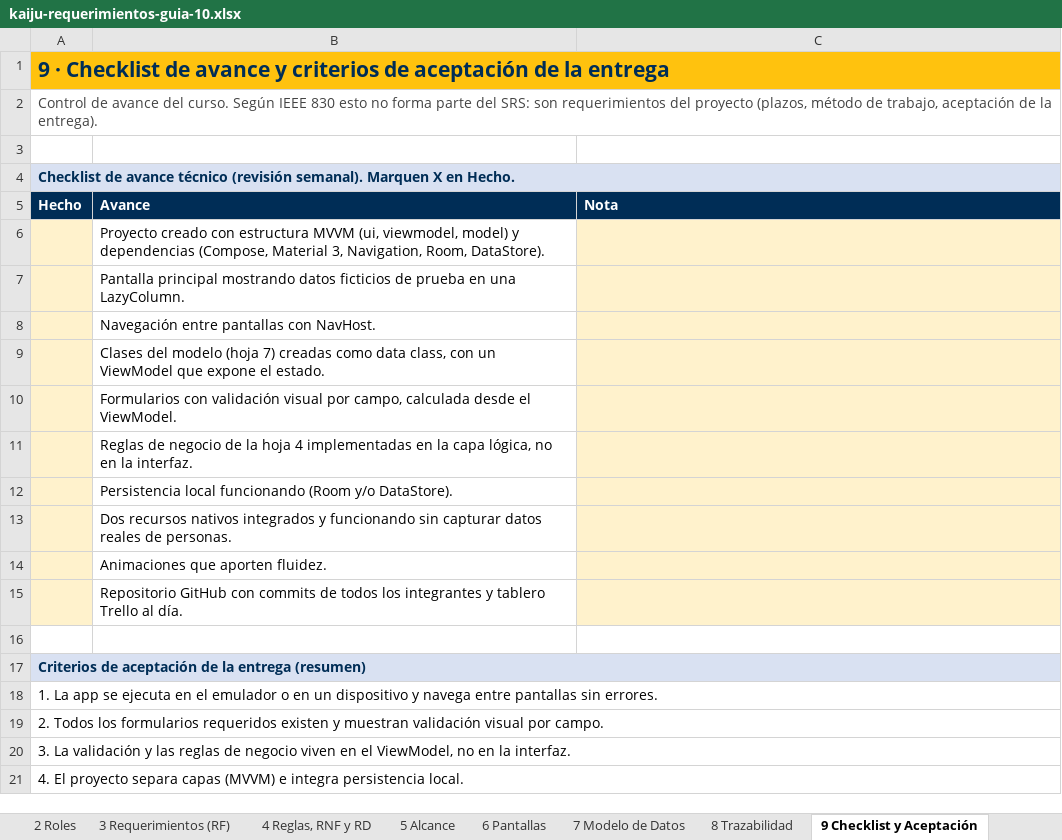
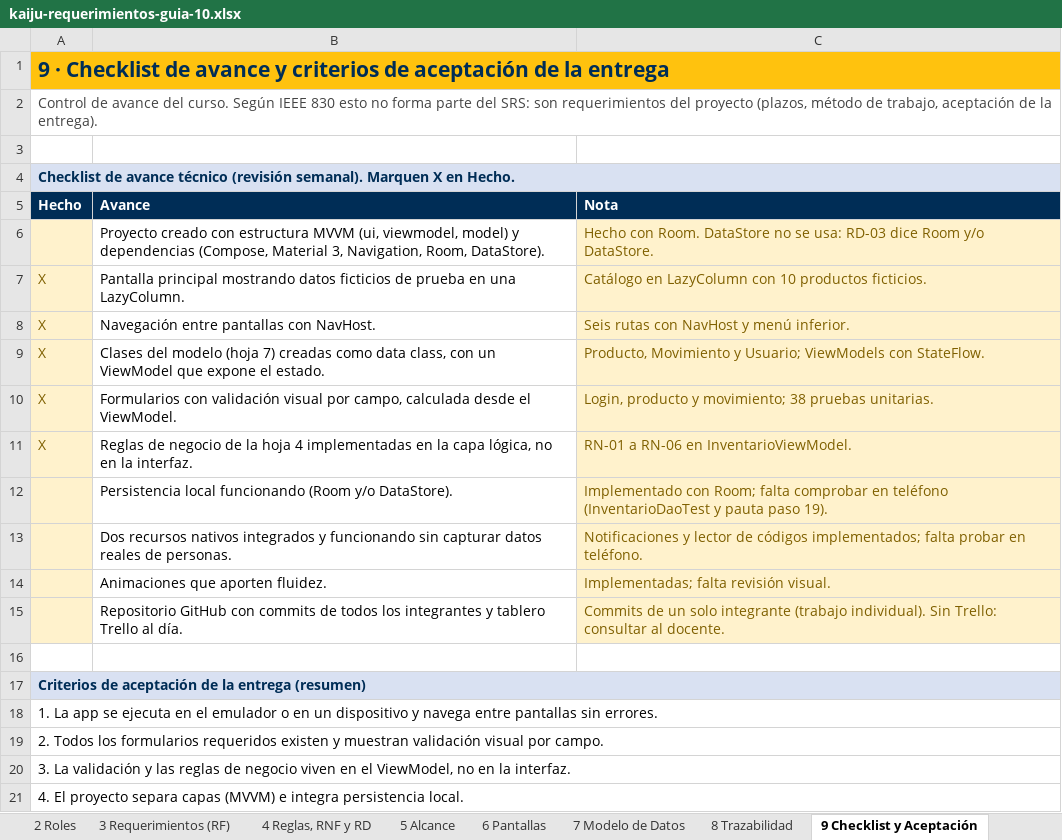
Before and after one commit to vicenteehueichapan-boop/AplicacionKaiju, an Excel workbook: docs/entregables/kaiju-requerimientos-guia-10.xlsx, sheet 9 Checklist y Aceptación, drawn as a sheet; only a part is shown; values as stored, in another font and other column widths than the file's, no borders; removed rows and columns are numbered as before the commit, all else as after; the diff names each change by its address in the sheet, - before the commit and + after, or states it on an @@ line.

```diff
--- a/docs/entregables/kaiju-requerimientos-guia-10.xlsx (sheet 9 Checklist y Aceptación)
+++ b/docs/entregables/kaiju-requerimientos-guia-10.xlsx (sheet 9 Checklist y Aceptación)
-C6 (Nota): (empty)
+C6 (Nota): Hecho con Room. DataStore no se usa: RD-03 dice Room y/o DataStore.
-row 7:  | Pantalla principal mostrando datos ficticios de prueba en una LazyColumn.
-row 8:  | Navegación entre pantallas con NavHost.
-row 9:  | Clases del modelo (hoja 7) creadas como data class, con un ViewModel que expone el estado.
-row 10:  | Formularios con validación visual por campo, calculada desde el ViewModel.
-row 11:  | Reglas de negocio de la hoja 4 implementadas en la capa lógica, no en la interfaz.
-row 12:  | Persistencia local funcionando (Room y/o DataStore).
-row 13:  | Dos recursos nativos integrados y funcionando sin capturar datos reales de personas.
-row 14:  | Animaciones que aporten fluidez.
-row 15:  | Repositorio GitHub con commits de todos los integrantes y tablero Trello al día.
+row 7: X | Pantalla principal mostrando datos ficticios de prueba en una LazyColumn. | Catálogo en LazyColumn con 10 productos ficticios.
+row 8: X | Navegación entre pantallas con NavHost. | Seis rutas con NavHost y menú inferior.
+row 9: X | Clases del modelo (hoja 7) creadas como data class, con un ViewModel que expone el estado. | Producto, Movimiento y Usuario; ViewModels con StateFlow.
+row 10: X | Formularios con validación visual por campo, calculada desde el ViewModel. | Login, producto y movimiento; 38 pruebas unitarias.
+row 11: X | Reglas de negocio de la hoja 4 implementadas en la capa lógica, no en la interfaz. | RN-01 a RN-06 en InventarioViewModel.
+row 12:  | Persistencia local funcionando (Room y/o DataStore). | Implementado con Room; falta comprobar en teléfono (InventarioDaoTest y pauta paso 19).
+row 13:  | Dos recursos nativos integrados y funcionando sin capturar datos reales de personas. | Notificaciones y lector de códigos implementados; falta probar en teléfono.
+row 14:  | Animaciones que aporten fluidez. | Implementadas; falta revisión visual.
+row 15:  | Repositorio GitHub con commits de todos los integrantes y tablero Trello al día. | Commits de un solo integrante (trabajo individual). Sin Trello: consultar al docente.
```
Also changed, not shown: sheet 8 Trazabilidad, sheet 5 Alcance, sheet 7 Modelo de Datos, sheet 3 Requerimientos (RF), sheet 1 Introducción y Contexto, sheet 2 Roles, 1 more sheet, 2 other files.
